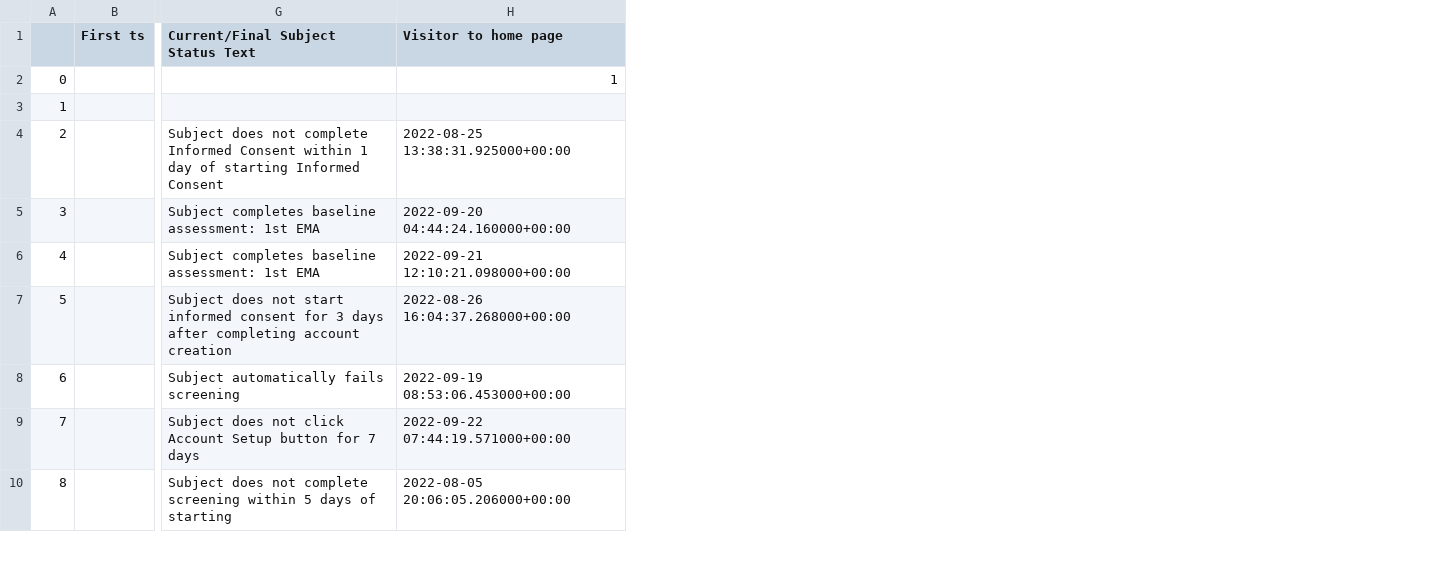
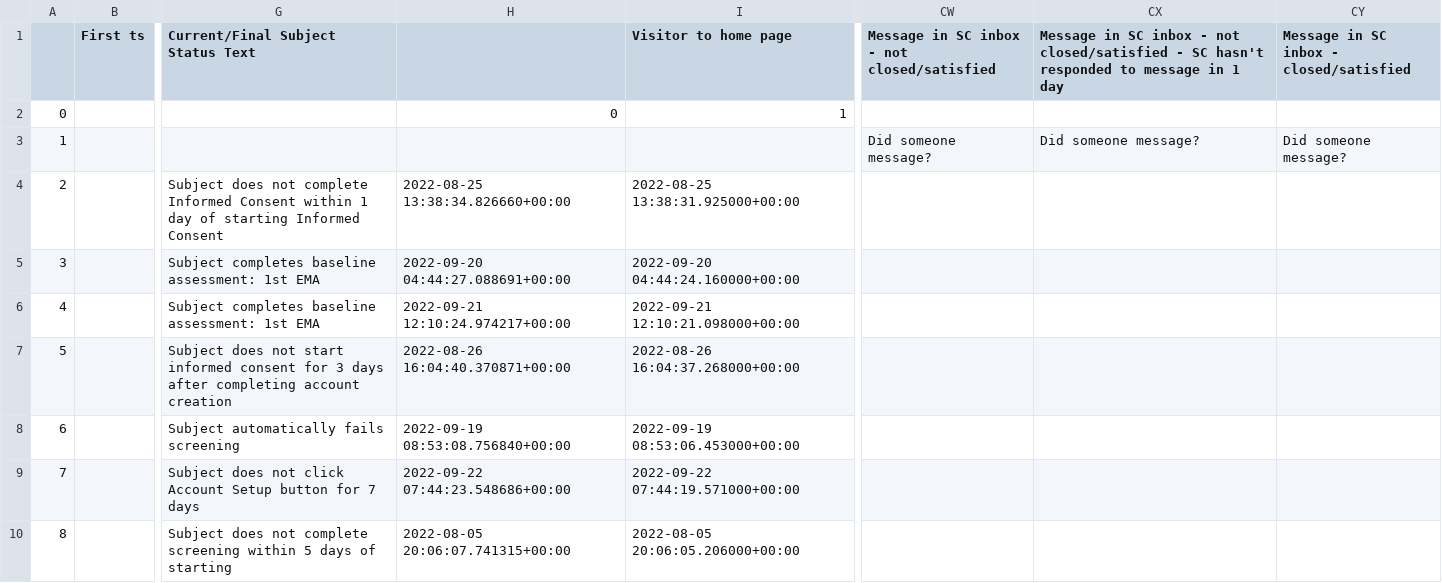
Before and after one commit to AnastasiyaGolovaWA/pythonProject, a CSV file: feature2/app/5UserInterestObjective.csv, drawn as a sheet; only a part is shown, gaps mark what is left out; the diff names each change by its address in the sheet, - before the commit and + after, or states it on an @@ line.

```diff
--- a/feature2/app/5UserInterestObjective.csv
+++ b/feature2/app/5UserInterestObjective.csv
+column H, rows 2-10: 0 |  | 2022-08-25 13:38:34.826660+00:00 | 2022-09-20 04:44:27.088691+00:00 | 2022-09-21 12:10:24.974217+00:00 | 2022-08-26 16:04:40.370871+00:00 | 2022-09-19 08:53:08.756840+00:00 | 2022-09-22 07:44:23.548686+00:00 | 2022-08-05 20:06:07.741315+00:00
+column CW, rows 1-3: Message in SC inbox - not closed/satisfied |  | Did someone message?
+column CX, rows 1-3: Message in SC inbox - not closed/satisfied - SC hasn't responded to message in 1 day |  | Did someone message?
+column CY, rows 1-3: Message in SC inbox - closed/satisfied |  | Did someone message?
```
Also changed, not shown: 1 other file.
